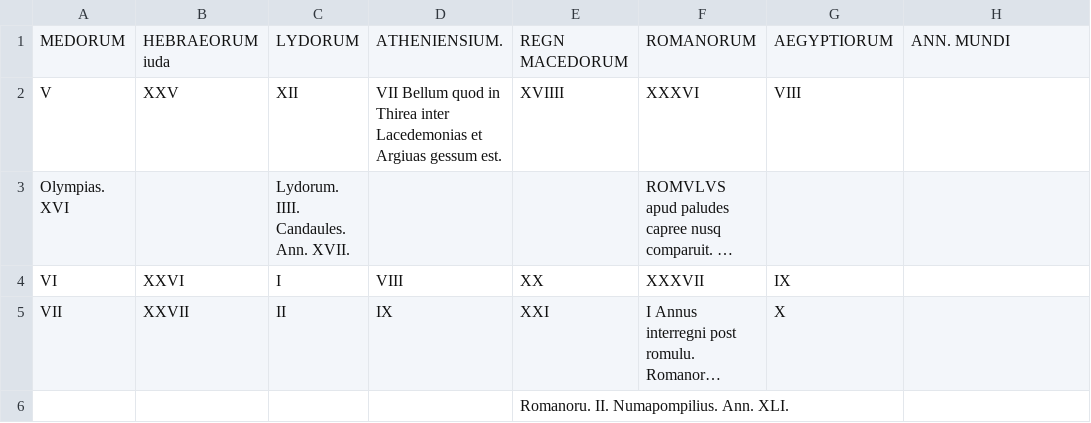
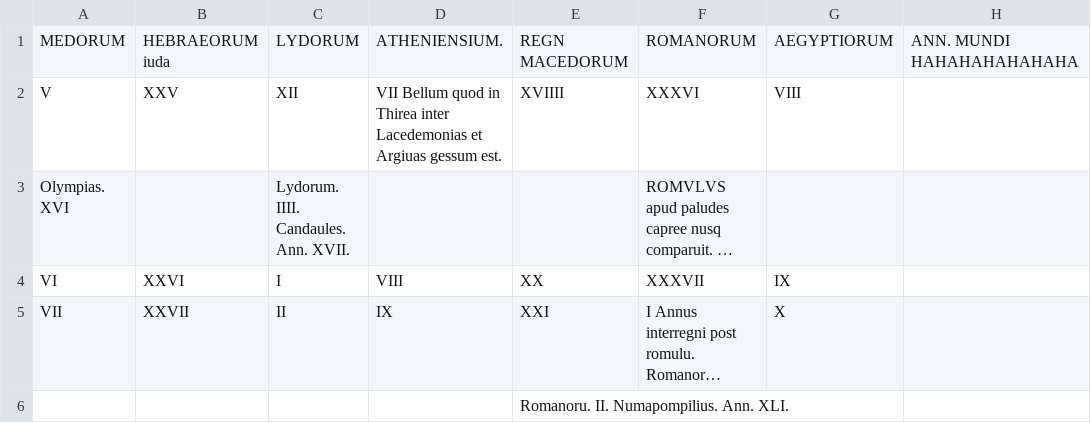
Before and after one commit to HCMID/gen49, a CSV file: texts/transcriptions/73v-74r.csv, drawn as a sheet; only a part is shown; long unchanged cells end in ….

Commit message:
Update 73v-74r.csv

```diff
--- a/texts/transcriptions/73v-74r.csv
+++ b/texts/transcriptions/73v-74r.csv
@@ -1,2 +1,2 @@
-MEDORUM,HEBRAEORUM iuda,LYDORUM,ATHENIENSIUM.,REGN MACEDORUM,ROMANORUM,AEGYPTIORUM,ANN. MUNDI
+MEDORUM,HEBRAEORUM iuda,LYDORUM,ATHENIENSIUM.,REGN MACEDORUM,ROMANORUM,AEGYPTIORUM,ANN. MUNDI HAHAHAHAHAHAHA
 V, XXV, XII, VII Bellum quod in Thirea inter Lacedemonias et Argiuas gessum est., XVIIII, XXXVI, VIII,
```
